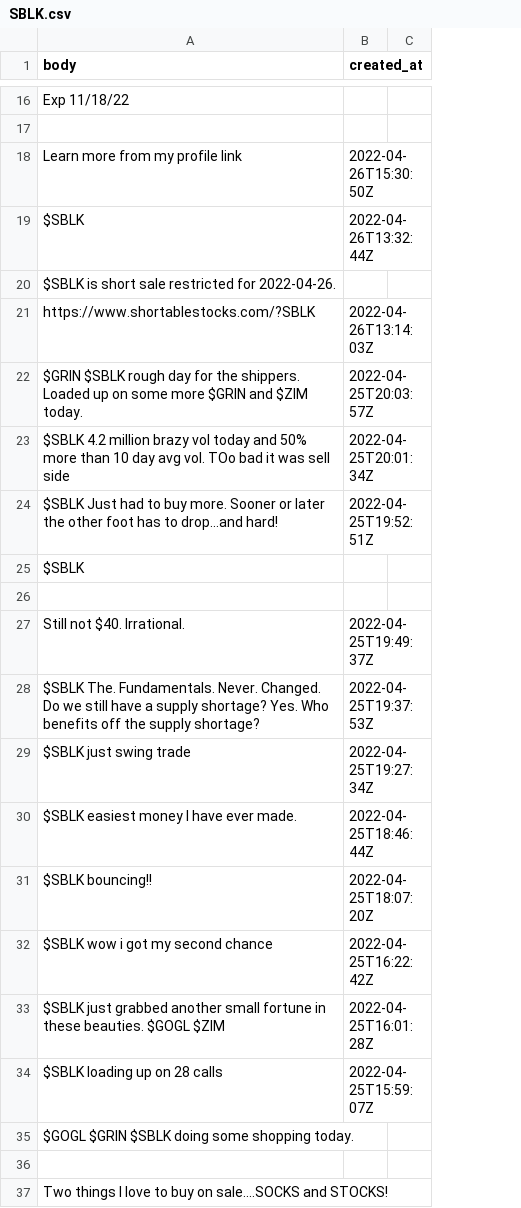
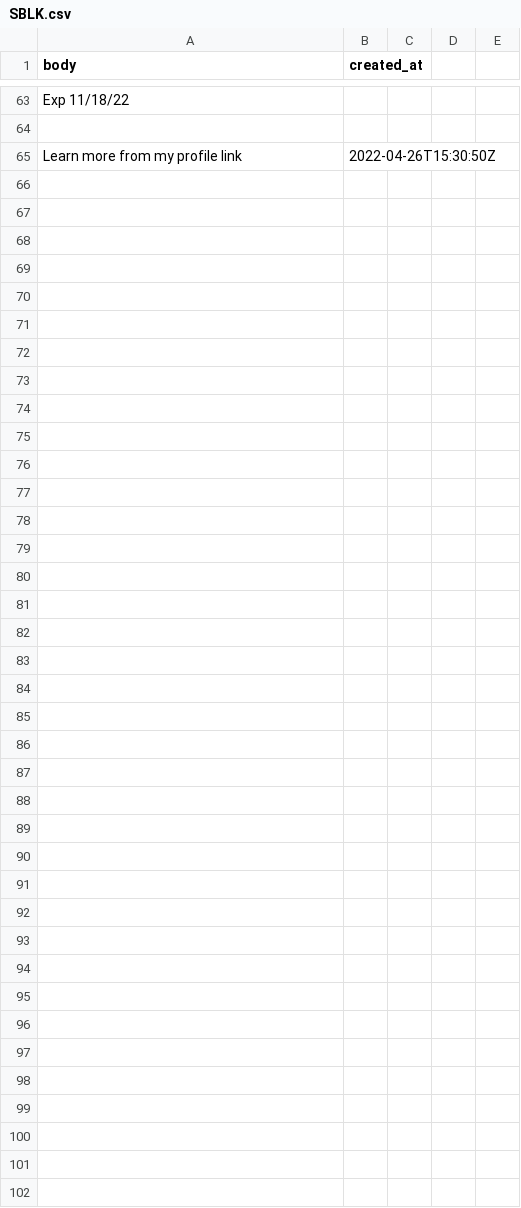
Before and after one commit to dli-invest/conscrap, a CSV file: data/twits/SBLK.csv, drawn as a sheet; only a part is shown, gaps mark what is left out; removed rows and columns are numbered as before the commit, all else as after; the diff covers the shown part only; the diff names each change by its address in the sheet, - before the commit and + after, or states it on an @@ line.

```diff
--- a/data/twits/SBLK.csv
+++ b/data/twits/SBLK.csv
-column C, empty
+column C, empty
+column D, empty
+column E, empty
-row 19: $SBLK | 2022-04-26T13:32:44Z
-row 20: $SBLK is short sale restricted for 2022-04-26.
-row 21: https://www.shortablestocks.com/?SBLK | 2022-04-26T13:14:03Z
-row 22: $GRIN $SBLK rough day for the shippers. Loaded up on some more $GRIN and $ZIM today. | 2022-04-25T20:03:57Z
-row 23: $SBLK 4.2 million brazy vol today and 50% more than 10 day avg vol. TOo bad it was sell side | 2022-04-25T20:01:34Z
-row 24: $SBLK Just had to buy more. Sooner or later the other foot has to drop...and hard! | 2022-04-25T19:52:51Z
-row 25: $SBLK
-row 26: (empty)
-row 27: Still not $40. Irrational. | 2022-04-25T19:49:37Z
-row 28: $SBLK The. Fundamentals. Never. Changed. Do we still have a supply shortage? Yes. Who benefits off the supply shortage? | 2022-04-25T19:37:53Z
-row 29: $SBLK just swing trade | 2022-04-25T19:27:34Z
-row 30: $SBLK easiest money I have ever made. | 2022-04-25T18:46:44Z
-row 31: $SBLK bouncing!! | 2022-04-25T18:07:20Z
-row 32: $SBLK wow i got my second chance | 2022-04-25T16:22:42Z
-row 33: $SBLK just grabbed another small fortune in these beauties. $GOGL $ZIM | 2022-04-25T16:01:28Z
-row 34: $SBLK loading up on 28 calls | 2022-04-25T15:59:07Z
-row 35: $GOGL $GRIN $SBLK doing some shopping today.
-row 36: (empty)
-row 37: Two things I love to buy on sale....SOCKS and STOCKS!
```
Also changed, not shown: 46 added rows, 27 removed rows and 1 moved row elsewhere in this file, data/twits/BEVVF.csv, data/twits/IONQ.csv, 4 other files.
